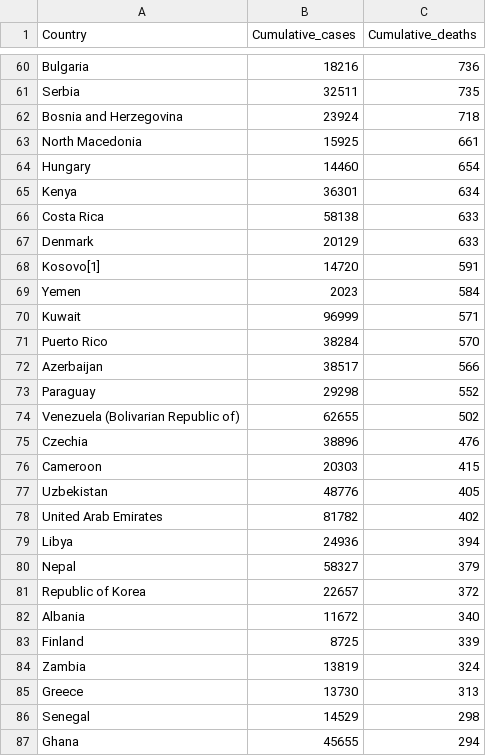
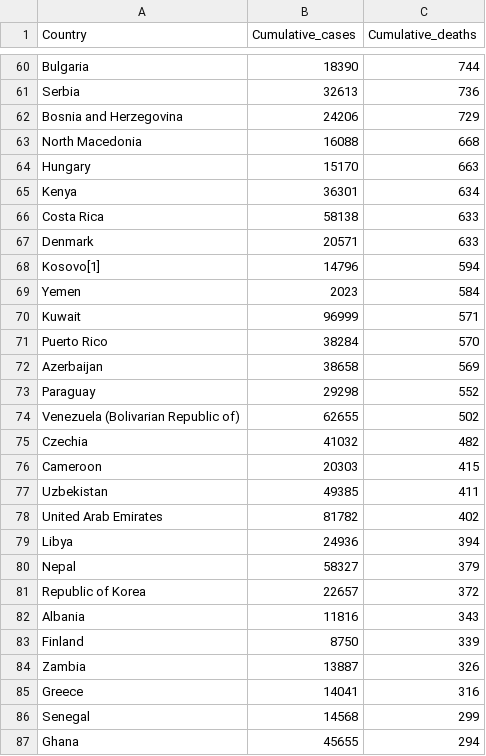
Before and after one commit to rnsavinelli/covid-19, a CSV file: dashboards/COVID-19-global-deaths.csv, drawn as a sheet; only a part is shown, gaps mark what is left out; the diff covers the shown part only; the diff names each change by its address in the sheet, - before the commit and + after, or states it on an @@ line.

```diff
--- a/dashboards/COVID-19-global-deaths.csv
+++ b/dashboards/COVID-19-global-deaths.csv
-B60 (Cumulative_cases): 18216
+B60 (Cumulative_cases): 18390
-C60 (Cumulative_deaths): 736
+C60 (Cumulative_deaths): 744
-B61 (Cumulative_cases): 32511
+B61 (Cumulative_cases): 32613
-C61 (Cumulative_deaths): 735
+C61 (Cumulative_deaths): 736
-B62 (Cumulative_cases): 23924
+B62 (Cumulative_cases): 24206
-C62 (Cumulative_deaths): 718
+C62 (Cumulative_deaths): 729
-B63 (Cumulative_cases): 15925
+B63 (Cumulative_cases): 16088
-C63 (Cumulative_deaths): 661
+C63 (Cumulative_deaths): 668
-B64 (Cumulative_cases): 14460
+B64 (Cumulative_cases): 15170
-C64 (Cumulative_deaths): 654
+C64 (Cumulative_deaths): 663
-B67 (Cumulative_cases): 20129
+B67 (Cumulative_cases): 20571
-B68 (Cumulative_cases): 14720
+B68 (Cumulative_cases): 14796
-C68 (Cumulative_deaths): 591
+C68 (Cumulative_deaths): 594
-B72 (Cumulative_cases): 38517
+B72 (Cumulative_cases): 38658
-C72 (Cumulative_deaths): 566
+C72 (Cumulative_deaths): 569
-B75 (Cumulative_cases): 38896
+B75 (Cumulative_cases): 41032
-C75 (Cumulative_deaths): 476
+C75 (Cumulative_deaths): 482
-B77 (Cumulative_cases): 48776
+B77 (Cumulative_cases): 49385
-C77 (Cumulative_deaths): 405
+C77 (Cumulative_deaths): 411
-B82 (Cumulative_cases): 11672
+B82 (Cumulative_cases): 11816
-C82 (Cumulative_deaths): 340
+C82 (Cumulative_deaths): 343
-B83 (Cumulative_cases): 8725
+B83 (Cumulative_cases): 8750
-B84 (Cumulative_cases): 13819
+B84 (Cumulative_cases): 13887
-C84 (Cumulative_deaths): 324
+C84 (Cumulative_deaths): 326
-B85 (Cumulative_cases): 13730
+B85 (Cumulative_cases): 14041
-C85 (Cumulative_deaths): 313
+C85 (Cumulative_deaths): 316
-B86 (Cumulative_cases): 14529
+B86 (Cumulative_cases): 14568
-C86 (Cumulative_deaths): 298
+C86 (Cumulative_deaths): 299
```
Also changed, not shown: 4 added rows, 4 removed rows and 90 edited cells elsewhere in this file, dashboards/COVID-19-global-cases.csv.
